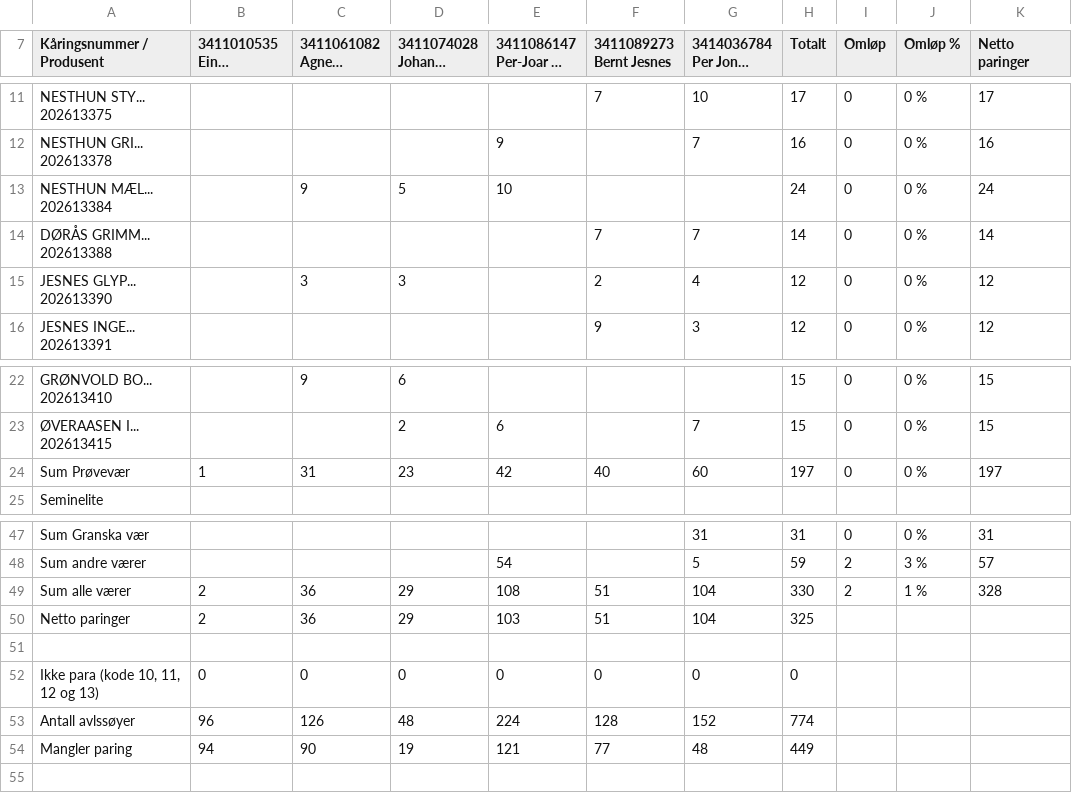
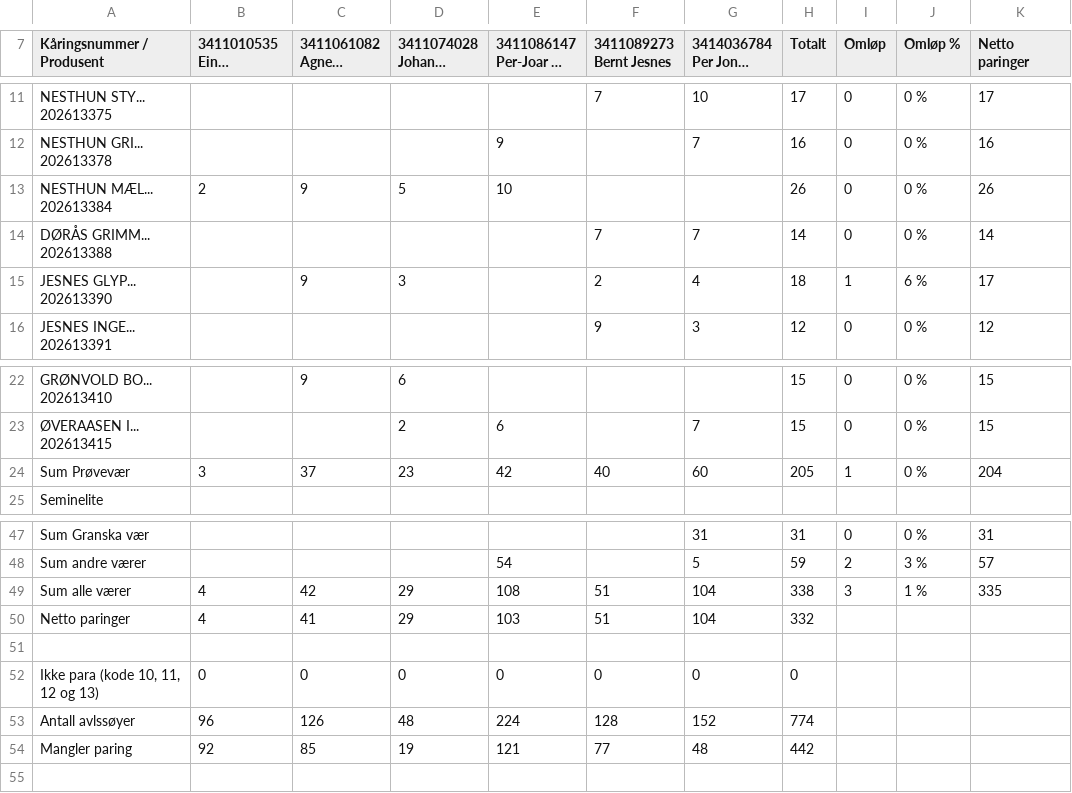
Before and after one commit to Ulla565/vaerring26, a CSV file: import.csv, drawn as a sheet; only a part is shown, gaps mark what is left out; long unchanged cells end in …; the diff names each change by its address in the sheet, - before the commit and + after, or states it on an @@ line.

Commit message:
Add files via upload

```diff
--- a/import.csv
+++ b/import.csv
-B13 (3411010535 Einar Grønvold): (empty)
+B13 (3411010535 Einar Grønvold): 2
-H13 (Totalt): 24
+H13 (Totalt): 26
-K13 (Netto paringer): 24
+K13 (Netto paringer): 26
-C15 (3411061082 Agnete Fauskrud): 3
+C15 (3411061082 Agnete Fauskrud): 9
-H15 (Totalt): 12
+H15 (Totalt): 18
-I15 (Omløp): 0
+I15 (Omløp): 1
-J15 (Omløp %): 0 %
+J15 (Omløp %): 6 %
-K15 (Netto paringer): 12
+K15 (Netto paringer): 17
-B24 (3411010535 Einar Grønvold): 1
+B24 (3411010535 Einar Grønvold): 3
-C24 (3411061082 Agnete Fauskrud): 31
+C24 (3411061082 Agnete Fauskrud): 37
-H24 (Totalt): 197
+H24 (Totalt): 205
-I24 (Omløp): 0
+I24 (Omløp): 1
-K24 (Netto paringer): 197
+K24 (Netto paringer): 204
-B49:B50 (3411010535 Einar Grønvold): 2
+B49:B50 (3411010535 Einar Grønvold): 4
-C49 (3411061082 Agnete Fauskrud): 36
+C49 (3411061082 Agnete Fauskrud): 42
-H49 (Totalt): 330
+H49 (Totalt): 338
-I49 (Omløp): 2
+I49 (Omløp): 3
-K49 (Netto paringer): 328
+K49 (Netto paringer): 335
-C50 (3411061082 Agnete Fauskrud): 36
+C50 (3411061082 Agnete Fauskrud): 41
-H50 (Totalt): 325
+H50 (Totalt): 332
-B54 (3411010535 Einar Grønvold): 94
+B54 (3411010535 Einar Grønvold): 92
-C54 (3411061082 Agnete Fauskrud): 90
+C54 (3411061082 Agnete Fauskrud): 85
-H54 (Totalt): 449
+H54 (Totalt): 442
```
